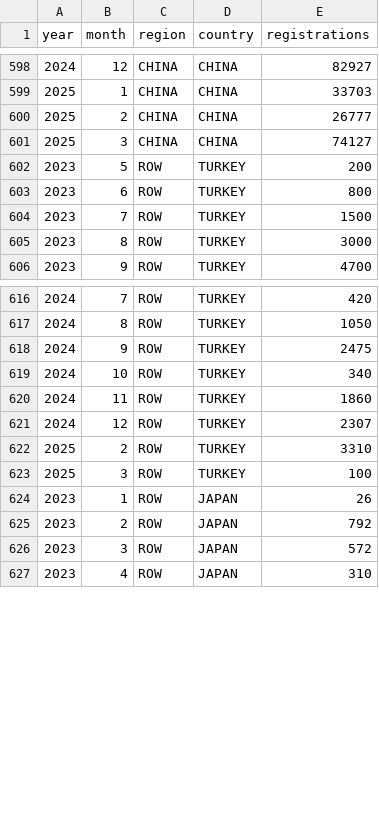
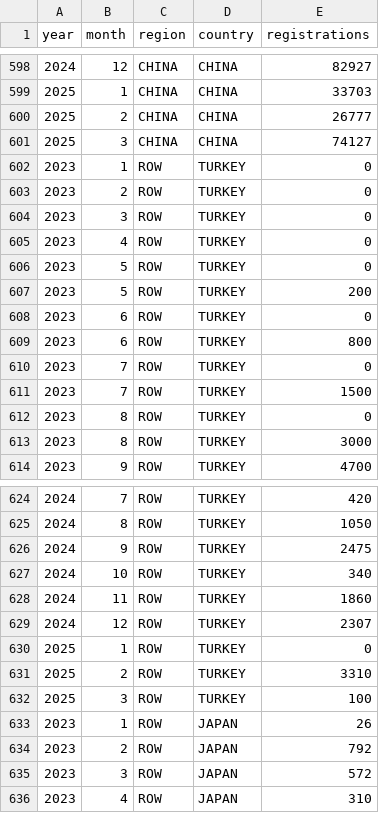
Before and after one commit to firedevs-team/tesla-data, a CSV file: _generated/tesla_monthly_registrations.csv, drawn as a sheet; only a part is shown, gaps mark what is left out.

Commit message:
feature(turkey): added missing data

```diff
--- a/_generated/tesla_monthly_registrations.csv
+++ b/_generated/tesla_monthly_registrations.csv
@@ -601,5 +601,13 @@
 2025,3,"CHINA","CHINA",74127
+2023,1,"ROW","TURKEY",0
+2023,2,"ROW","TURKEY",0
+2023,3,"ROW","TURKEY",0
+2023,4,"ROW","TURKEY",0
+2023,5,"ROW","TURKEY",0
 2023,5,"ROW","TURKEY",200
+2023,6,"ROW","TURKEY",0
 2023,6,"ROW","TURKEY",800
+2023,7,"ROW","TURKEY",0
 2023,7,"ROW","TURKEY",1500
+2023,8,"ROW","TURKEY",0
 2023,8,"ROW","TURKEY",3000
@@ -621,2 +629,3 @@
 2024,12,"ROW","TURKEY",2307
+2025,1,"ROW","TURKEY",0
 2025,2,"ROW","TURKEY",3310
```
Also changed, not shown: car_registrations/countries/turkey/registrations_by_brand.csv, 1 other file.
